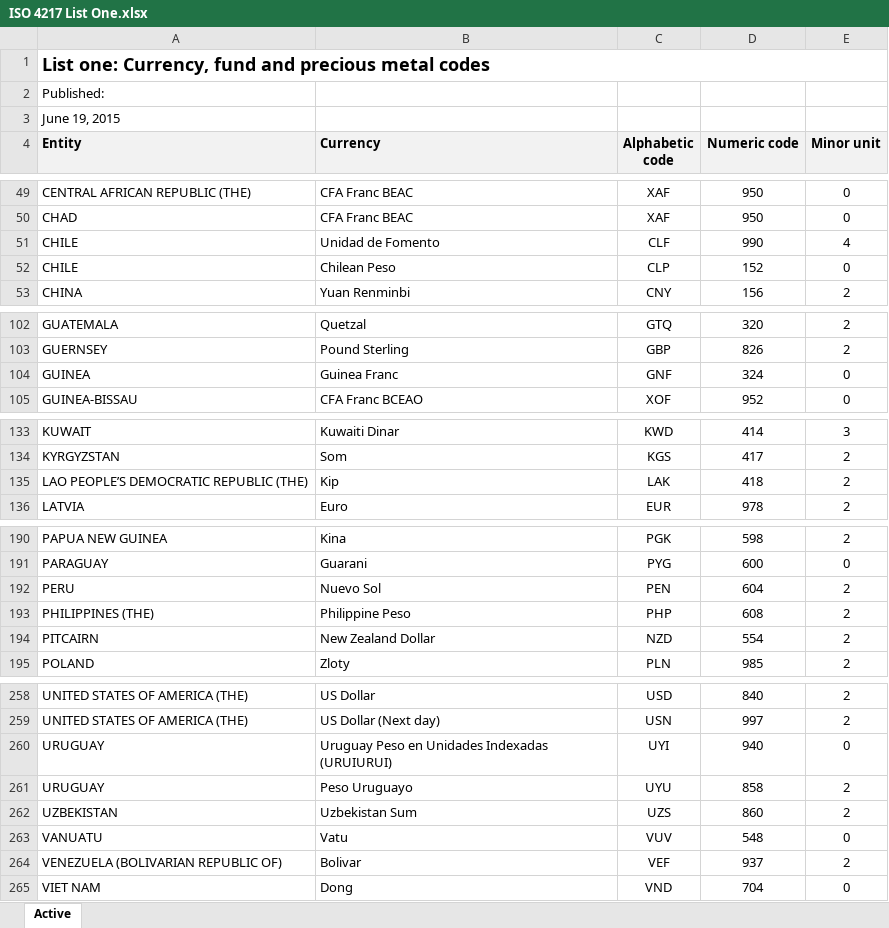
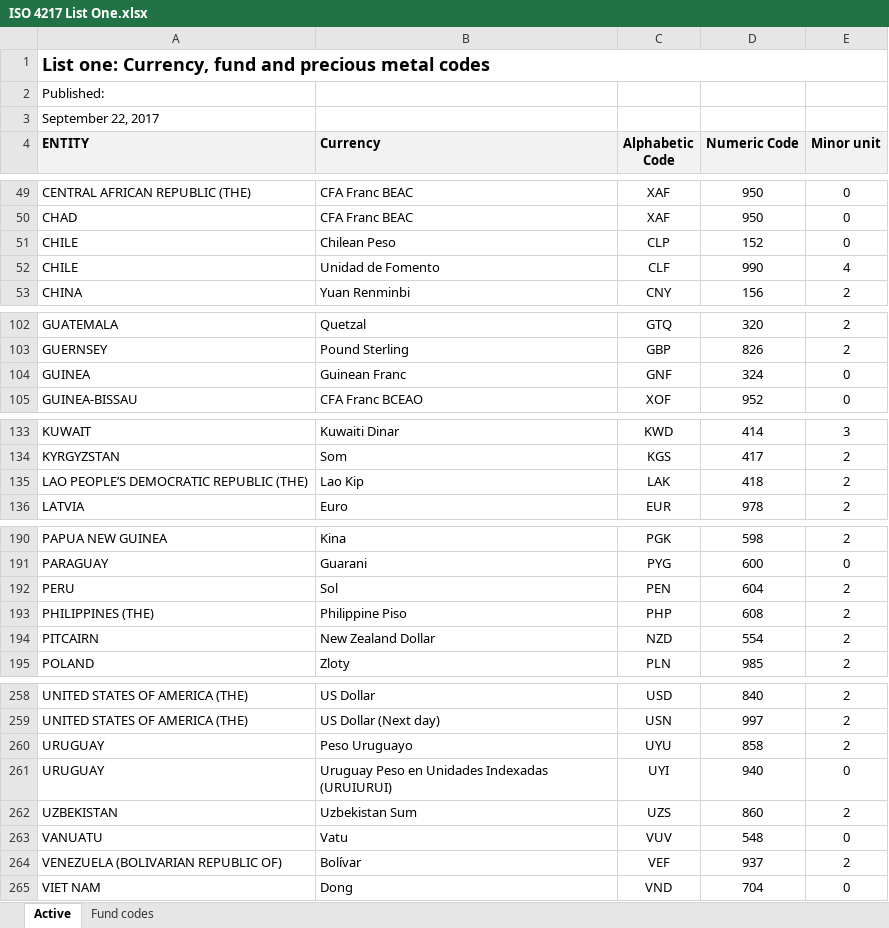
Before and after one commit to deanishe/alfred-convert, an Excel workbook: currencies/ISO 4217 List One.xlsx, sheet Active, drawn as a sheet; only a part is shown, gaps mark what is left out; values as stored, in another font and other column widths than the file's, no borders; table styles not drawn; the diff covers the shown part only; the diff names each change by its address in the sheet, - before the commit and + after, or states it on an @@ line.

```diff
--- a/currencies/ISO 4217 List One.xlsx (sheet Active)
+++ b/currencies/ISO 4217 List One.xlsx (sheet Active)
+sheet tab: Fund codes
-A3 (ENTITY): June 19, 2015
+A3 (ENTITY): September 22, 2017
-A4: Entity
+A4: ENTITY
-C4: Alphabetic code
+C4: Alphabetic Code
-D4: Numeric code
+D4: Numeric Code
@@ row 52 moved to row 51: CHILE @@
-B104 (Currency): Guinea Franc
+B104 (Currency): Guinean Franc
-B135 (Currency): Kip
+B135 (Currency): Lao Kip
-B192 (Currency): Nuevo Sol
+B192 (Currency): Sol
-B193 (Currency): Philippine Peso
+B193 (Currency): Philippine Piso
@@ row 261 moved to row 260: URUGUAY @@
-B264 (Currency): Bolivar
+B264 (Currency): Bolívar
```
Also changed, not shown: 3 moved rows and 8 edited cells elsewhere in this sheet, 22 other files.
